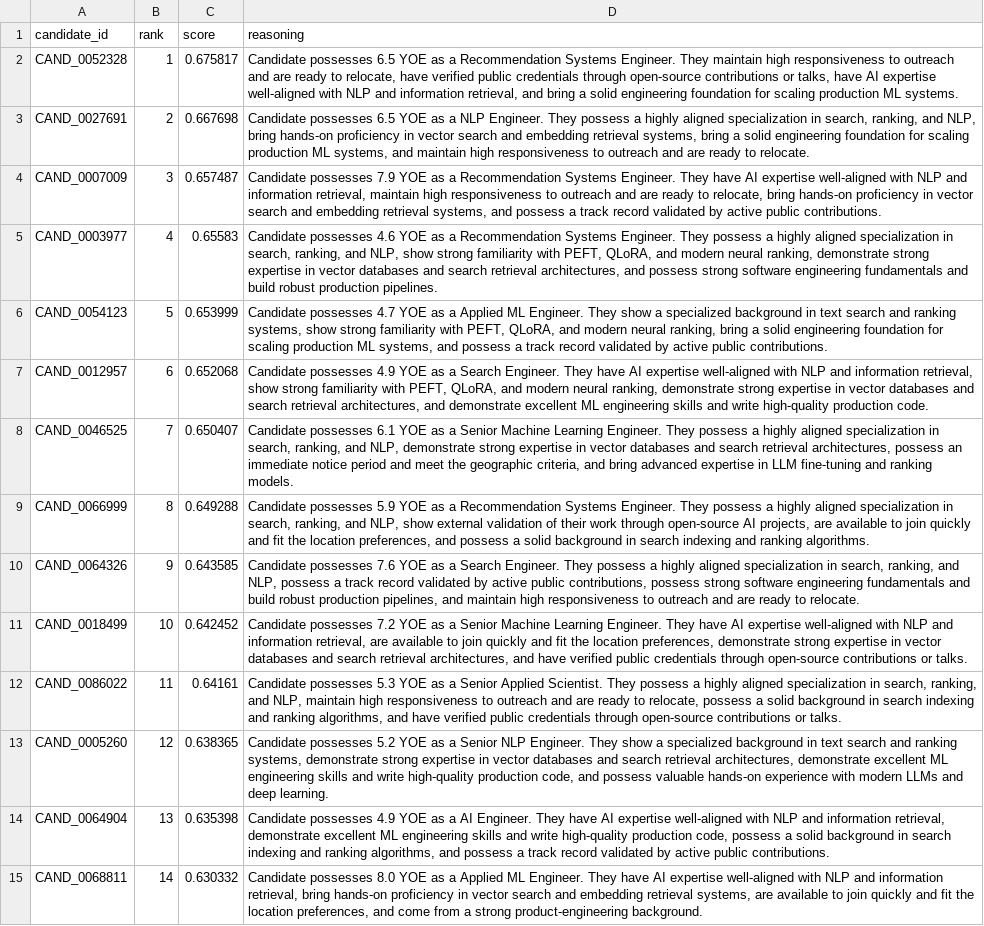
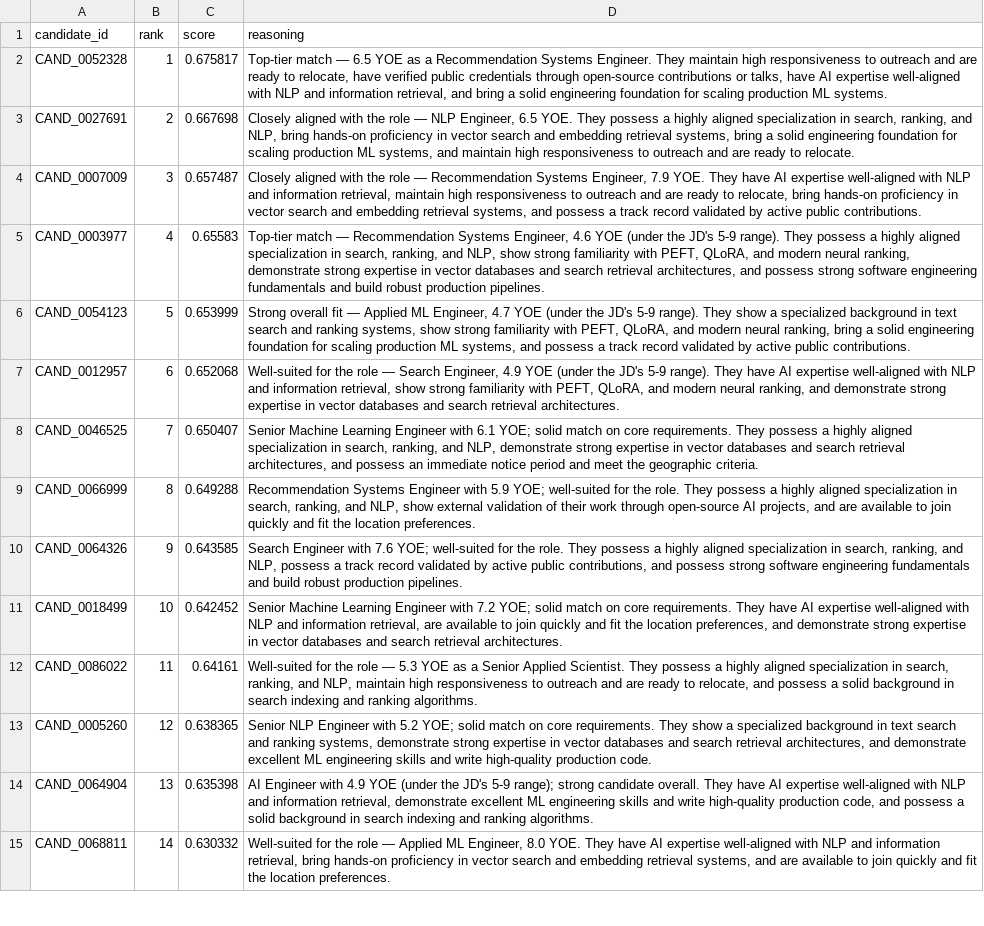
Before and after one commit to Ishita-Umredkar/TalentPrism, a CSV file: submission.csv, drawn as a sheet; only a part is shown; the diff covers the shown part only; the diff names each change by its address in the sheet, - before the commit and + after, or states it on an @@ line.

Commit message:
optimized ranking and embedding generation

```diff
--- a/submission.csv
+++ b/submission.csv
-D2 (reasoning): Candidate possesses 6.5 YOE…
+D2 (reasoning): Top-tier match — 6.5 YOE…
-D3 (reasoning): Candidate possesses 6.5 YOE as a NLP Engineer. They possess…
+D3 (reasoning): Closely aligned with the role — NLP Engineer, 6.5 YOE. They possess…
-D4 (reasoning): Candidate possesses 7.9 YOE as a Recommendation Systems Engineer. They have…
+D4 (reasoning): Closely aligned with the role — Recommendation Systems Engineer, 7.9 YOE. They have…
-D5 (reasoning): Candidate possesses 4.6 YOE as a Recommendation Systems Engineer. They possess…
+D5 (reasoning): Top-tier match — Recommendation Systems Engineer, 4.6 YOE (under the JD's 5-9 range). They possess…
-D6 (reasoning): Candidate possesses 4.7 YOE as a Applied ML Engineer. They show…
+D6 (reasoning): Strong overall fit — Applied ML Engineer, 4.7 YOE (under the JD's 5-9 range). They show…
-D7 (reasoning): Candidate possesses 4.9 YOE as a Search Engineer. They have AI expertise well-aligned with NLP and information retrieval, show strong familiarity with PEFT, QLoRA, and modern neural ranking, demonstrate strong expertise in vector databases and search retrieval architectures, and demonstrate excellent ML engineering skills and write high-quality production code.
+D7 (reasoning): Well-suited for the role — Search Engineer, 4.9 YOE (under the JD's 5-9 range). They have AI expertise well-aligned with NLP and information retrieval, show strong familiarity with PEFT, QLoRA, and modern neural ranking, and demonstrate strong expertise in vector databases and search retrieval architectures.
-D8 (reasoning): Candidate possesses 6.1 YOE as a Senior Machine Learning Engineer. They possess a highly aligned specialization in search, ranking, and NLP, demonstrate strong expertise in vector databases and search retrieval architectures, possess an immediate notice period and meet the geographic criteria, and bring advanced expertise in LLM fine-tuning and ranking models.
+D8 (reasoning): Senior Machine Learning Engineer with 6.1 YOE; solid match on core requirements. They possess a highly aligned specialization in search, ranking, and NLP, demonstrate strong expertise in vector databases and search retrieval architectures, and possess an immediate notice period and meet the geographic criteria.
-D9 (reasoning): Candidate possesses 5.9 YOE as a Recommendation Systems Engineer. They possess a highly aligned specialization in search, ranking, and NLP, show external validation of their work through open-source AI projects, are available to join quickly and fit the location preferences, and possess a solid background in search indexing and ranking algorithms.
+D9 (reasoning): Recommendation Systems Engineer with 5.9 YOE; well-suited for the role. They possess a highly aligned specialization in search, ranking, and NLP, show external validation of their work through open-source AI projects, and are available to join quickly and fit the location preferences.
-D10 (reasoning): Candidate possesses 7.6 YOE as a Search Engineer. They possess a highly aligned specialization in search, ranking, and NLP, possess a track record validated by active public contributions, possess strong software engineering fundamentals and build robust production pipelines, and maintain high responsiveness to outreach and are ready to relocate.
+D10 (reasoning): Search Engineer with 7.6 YOE; well-suited for the role. They possess a highly aligned specialization in search, ranking, and NLP, possess a track record validated by active public contributions, and possess strong software engineering fundamentals and build robust production pipelines.
-D11 (reasoning): Candidate possesses 7.2 YOE as a Senior Machine Learning Engineer. They have AI expertise well-aligned with NLP and information retrieval, are available to join quickly and fit the location preferences, demonstrate strong expertise in vector databases and search retrieval architectures, and have verified public credentials through open-source contributions or talks.
+D11 (reasoning): Senior Machine Learning Engineer with 7.2 YOE; solid match on core requirements. They have AI expertise well-aligned with NLP and information retrieval, are available to join quickly and fit the location preferences, and demonstrate strong expertise in vector databases and search retrieval architectures.
-D12 (reasoning): Candidate possesses 5.3 YOE as a Senior Applied Scientist. They possess a highly aligned specialization in search, ranking, and NLP, maintain high responsiveness to outreach and are ready to relocate, possess a solid background in search indexing and ranking algorithms, and have verified public credentials through open-source contributions or talks.
+D12 (reasoning): Well-suited for the role — 5.3 YOE as a Senior Applied Scientist. They possess a highly aligned specialization in search, ranking, and NLP, maintain high responsiveness to outreach and are ready to relocate, and possess a solid background in search indexing and ranking algorithms.
-D13 (reasoning): Candidate possesses 5.2 YOE as a Senior NLP Engineer. They show a specialized background in text search and ranking systems, demonstrate strong expertise in vector databases and search retrieval architectures, demonstrate excellent ML engineering skills and write high-quality production code, and possess valuable hands-on experience with modern LLMs and deep learning.
+D13 (reasoning): Senior NLP Engineer with 5.2 YOE; solid match on core requirements. They show a specialized background in text search and ranking systems, demonstrate strong expertise in vector databases and search retrieval architectures, and demonstrate excellent ML engineering skills and write high-quality production code.
-D14 (reasoning): Candidate possesses 4.9 YOE as a AI Engineer. They have AI expertise well-aligned with NLP and information retrieval, demonstrate excellent ML engineering skills and write high-quality production code, possess a solid background in search indexing and ranking algorithms, and possess a track record validated by active public contributions.
+D14 (reasoning): AI Engineer with 4.9 YOE (under the JD's 5-9 range); strong candidate overall. They have AI expertise well-aligned with NLP and information retrieval, demonstrate excellent ML engineering skills and write high-quality production code, and possess a solid background in search indexing and ranking algorithms.
-D15 (reasoning): Candidate possesses 8.0 YOE as a Applied ML Engineer. They have AI expertise well-aligned with NLP and information retrieval, bring hands-on proficiency in vector search and embedding retrieval systems, are available to join quickly and fit the location preferences, and come from a strong product-engineering background.
+D15 (reasoning): Well-suited for the role — Applied ML Engineer, 8.0 YOE. They have AI expertise well-aligned with NLP and information retrieval, bring hands-on proficiency in vector search and embedding retrieval systems, and are available to join quickly and fit the location preferences.
```
Also changed, not shown: 86 edited cells elsewhere in this file, pipelines/final_pipeline/ranking/top100.csv, 14 other files.
